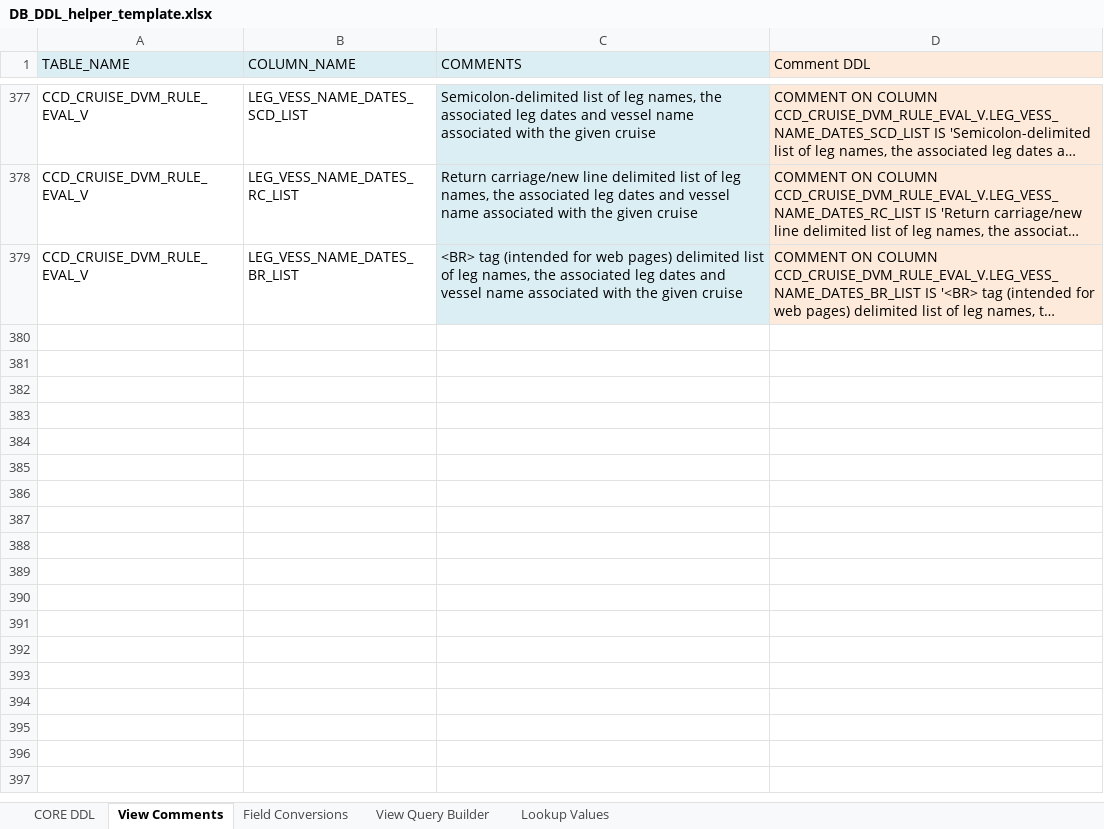
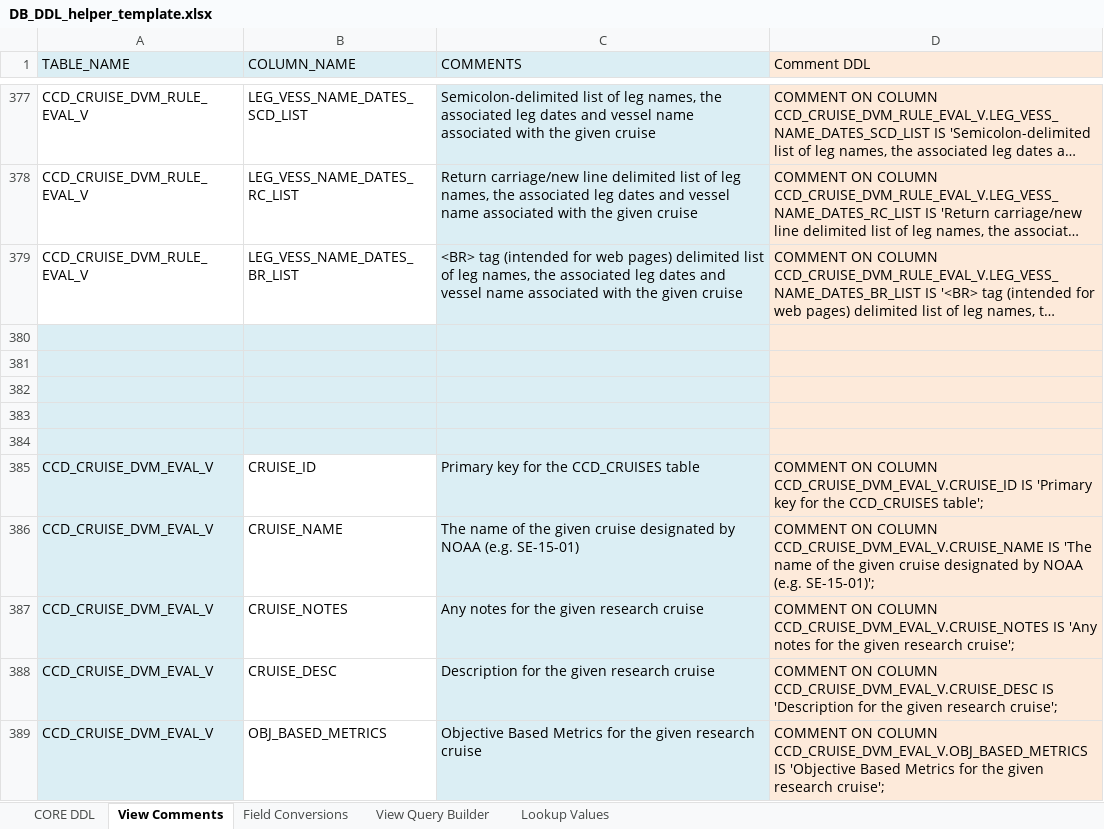
Before and after one commit to noaa-pifsc/Centralized-Cruise-Database, an Excel workbook: docs/DB_DDL_helper_template.xlsx, sheet View Comments, drawn as a sheet; only a part is shown, gaps mark what is left out; long unchanged cells end in …; values as stored, in another font and other column widths than the file's, no borders; the diff covers the shown part only; the diff names each change by its address in the sheet, - before the commit and + after, or states it on an @@ line.

Commit message:
defined CCD_CRUISE_DVM_EVAL_V as a detailed report and CCD_CRUISE_DVM_EVAL_RPT_V as a subset of the CCD_CRUISE_DVM_EVAL_V view

```diff
--- a/docs/DB_DDL_helper_template.xlsx (sheet View Comments)
+++ b/docs/DB_DDL_helper_template.xlsx (sheet View Comments)
+row 380: (empty)
+row 381: (empty)
+row 382: (empty)
+row 383: (empty)
+row 384: (empty)
+row 385: CCD_CRUISE_DVM_EVAL_V | CRUISE_ID | Primary key for the CCD_CRUISES table | COMMENT ON COLUMN CCD_CRUISE_DVM_EVAL_V.CRUISE_ID IS 'Primary key for the CCD_CRUISES table';
+row 386: CCD_CRUISE_DVM_EVAL_V | CRUISE_NAME | The name of the given cruise designated by NOAA (e.g. SE-15-01) | COMMENT ON COLUMN CCD_CRUISE_DVM_EVAL_V.CRUISE_NAME IS 'The name of the given cruise designated by NOAA (e.g. SE-15-01)';
+row 387: CCD_CRUISE_DVM_EVAL_V | CRUISE_NOTES | Any notes for the given research cruise | COMMENT ON COLUMN CCD_CRUISE_DVM_EVAL_V.CRUISE_NOTES IS 'Any notes for the given research cruise';
+row 388: CCD_CRUISE_DVM_EVAL_V | CRUISE_DESC | Description for the given research cruise | COMMENT ON COLUMN CCD_CRUISE_DVM_EVAL_V.CRUISE_DESC IS 'Description for the given research cruise';
+row 389: CCD_CRUISE_DVM_EVAL_V | OBJ_BASED_METRICS | Objective Based Metrics for the given research cruise | COMMENT ON COLUMN CCD_CRUISE_DVM_EVAL_V.OBJ_BASED_METRICS IS 'Objective Based Metrics for the given research cruise';
```
Also changed, not shown: 44 added rows elsewhere in this sheet, sheet View Query Builder, 1 other file.
